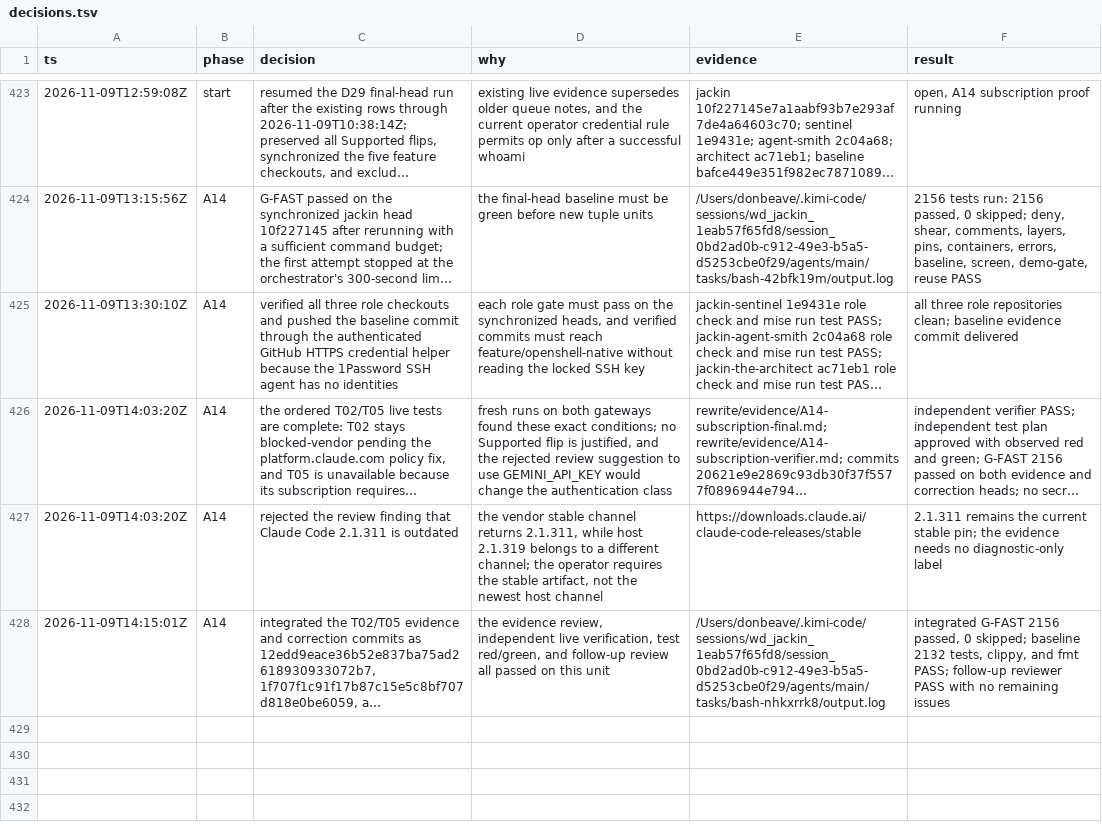
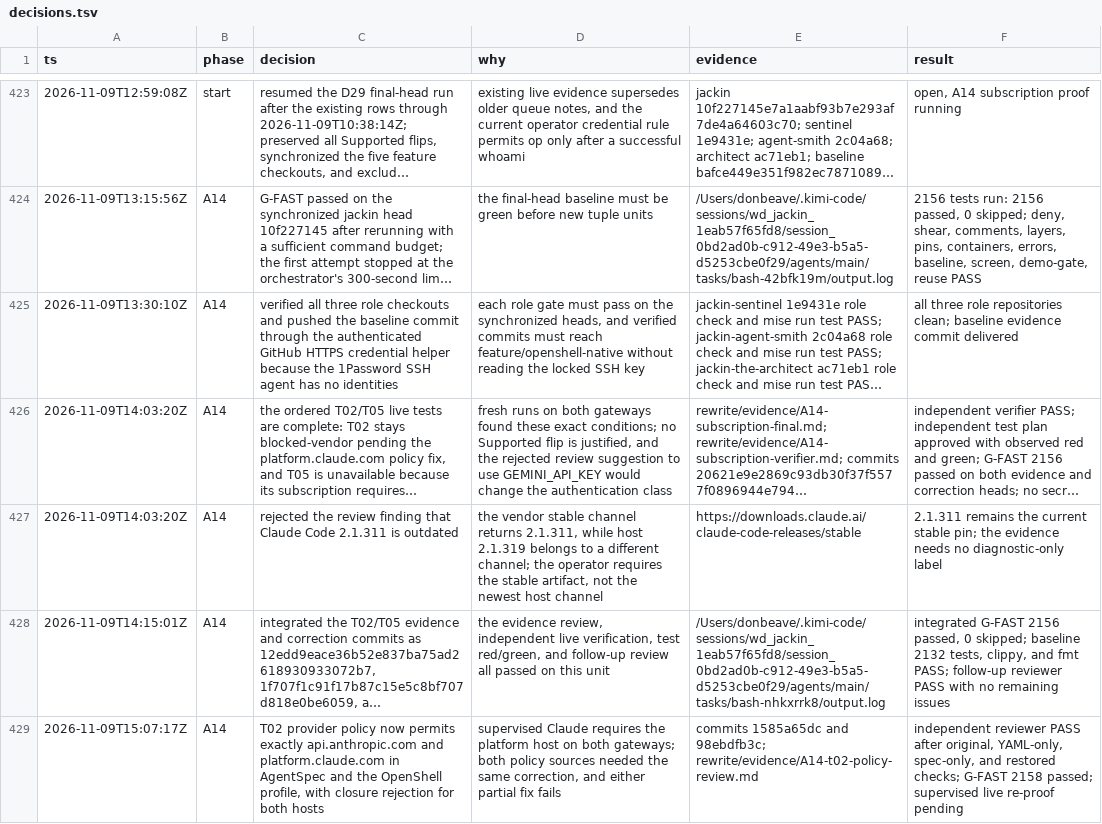
Before and after one commit to jackin-project/jackin, a TSV file: rewrite/decisions.tsv, drawn as a sheet; only a part is shown, gaps mark what is left out; long unchanged cells end in …; the diff names each change by its address in the sheet, - before the commit and + after, or states it on an @@ line.

Commit message:
docs(rewrite): record T02 policy verification
Signed-off-by: Alexey Zhokhov <alexey@zhokhov.com>

```diff
--- a/rewrite/decisions.tsv
+++ b/rewrite/decisions.tsv
+row 429: 2026-11-09T15:07:17Z | A14 | T02 provider policy now permits exactly api.anthropic.com and platform.claude.com in AgentSpec and the OpenShell profile, with closure rejection for both hosts | supervised Claude requires the platform host on both gateways; both policy sources needed the same correction, and either partial fix fails | commits 1585a65dc and 98ebdfb3c; rewrite/evidence/A14-t02-policy-review.md | independent reviewer PASS after original, YAML-only, spec-only, and restored checks; G-FAST 2158 passed; supervised live re-proof pending
```
